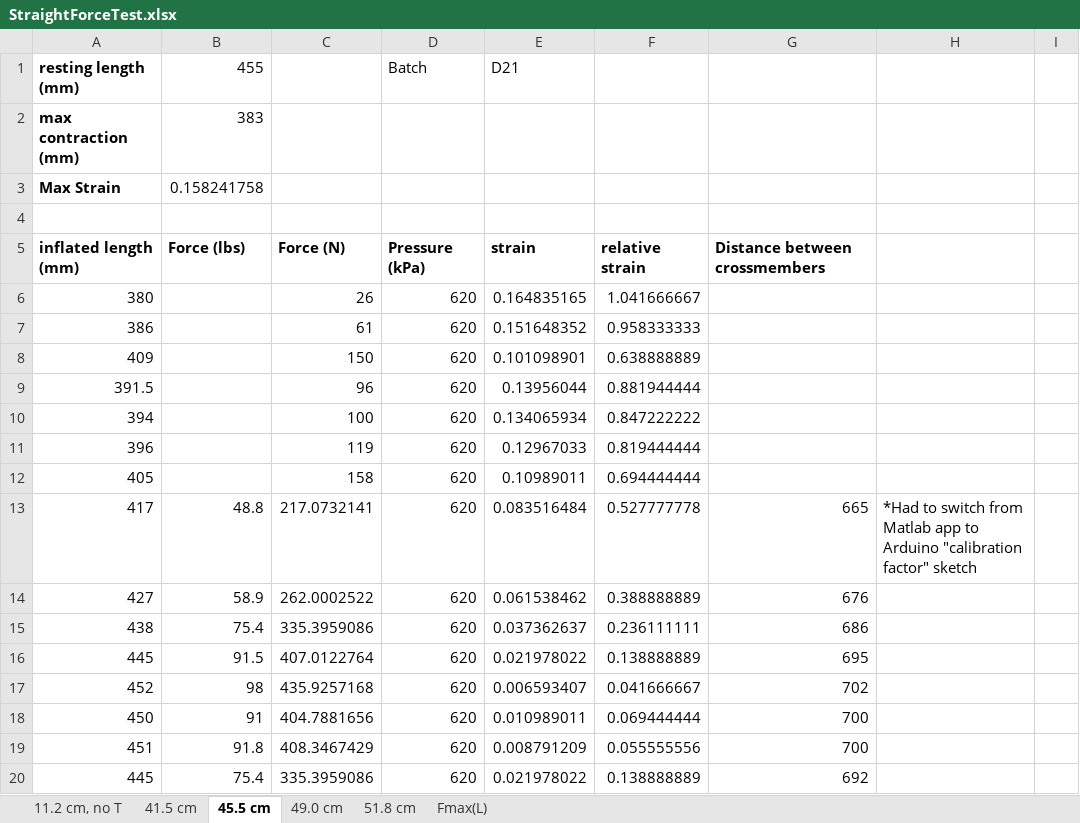
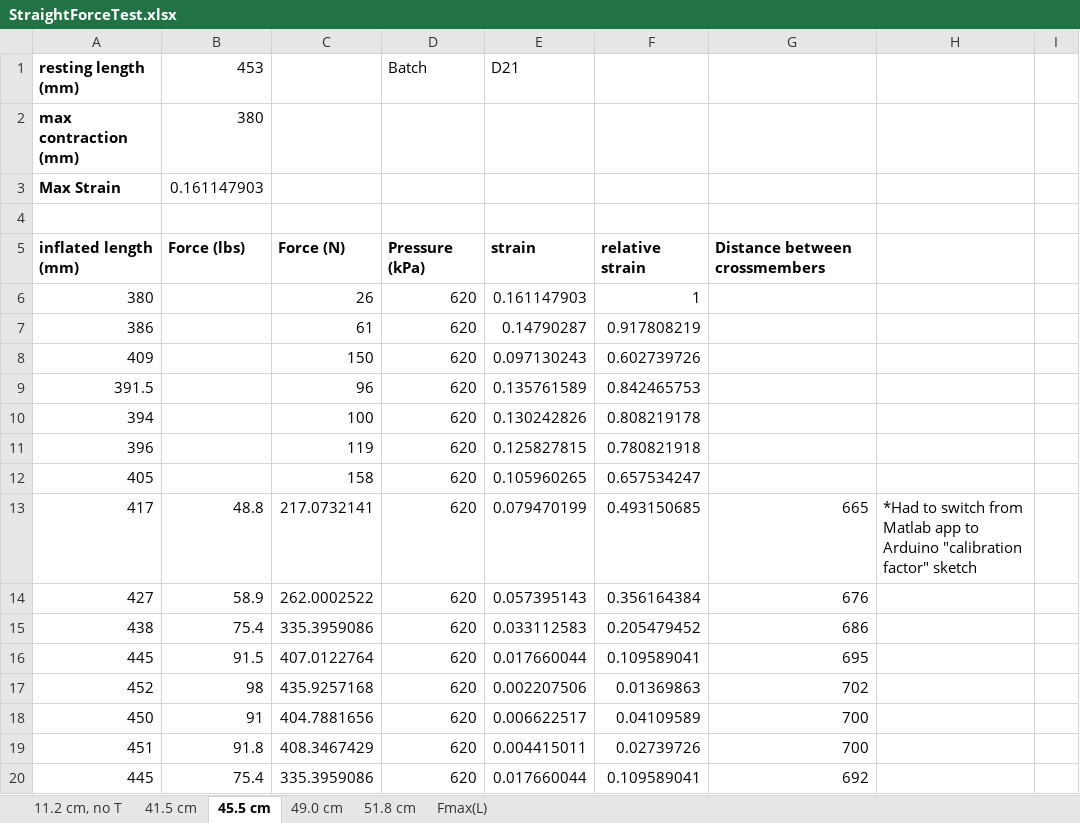
Before and after one commit to Agile-and-Adaptive-Robotics/Bipedal_Robot, an Excel workbook: Testing_Data/StraightForceTest.xlsx, sheet 45.5 cm, drawn as a sheet; only a part is shown; values as stored, in another font and other column widths than the file's, no borders; charts and pictures not drawn; the diff covers the shown part only; the diff names each change by its address in the sheet, - before the commit and + after, or states it on an @@ line.

```diff
--- a/Testing_Data/StraightForceTest.xlsx (sheet 45.5 cm)
+++ b/Testing_Data/StraightForceTest.xlsx (sheet 45.5 cm)
-B1: 455
+B1: 453
-B2 (453): 383
+B2 (453): 380
-B3 (453): 0.158241758
+B3 (453): 0.161147903
-E6 (D21): 0.164835165
+E6 (D21): 0.161147903
-F6: 1.041666667
+F6: 1
-E7 (D21): 0.151648352
+E7 (D21): 0.14790287
-F7: 0.958333333
+F7: 0.917808219
-E8 (D21): 0.101098901
+E8 (D21): 0.097130243
-F8: 0.638888889
+F8: 0.602739726
-E9 (D21): 0.13956044
+E9 (D21): 0.135761589
-F9: 0.881944444
+F9: 0.842465753
-E10 (D21): 0.134065934
+E10 (D21): 0.130242826
-F10: 0.847222222
+F10: 0.808219178
-E11 (D21): 0.12967033
+E11 (D21): 0.125827815
-F11: 0.819444444
+F11: 0.780821918
-E12 (D21): 0.10989011
+E12 (D21): 0.105960265
-F12: 0.694444444
+F12: 0.657534247
-E13 (D21): 0.083516484
+E13 (D21): 0.079470199
-F13: 0.527777778
+F13: 0.493150685
-E14 (D21): 0.061538462
+E14 (D21): 0.057395143
-F14: 0.388888889
+F14: 0.356164384
-E15 (D21): 0.037362637
+E15 (D21): 0.033112583
-F15: 0.236111111
+F15: 0.205479452
-E16 (D21): 0.021978022
+E16 (D21): 0.017660044
-F16: 0.138888889
+F16: 0.109589041
-E17 (D21): 0.006593407
+E17 (D21): 0.002207506
-F17: 0.041666667
+F17: 0.01369863
-E18 (D21): 0.010989011
+E18 (D21): 0.006622517
-F18: 0.069444444
+F18: 0.04109589
-E19 (D21): 0.008791209
+E19 (D21): 0.004415011
-F19: 0.055555556
+F19: 0.02739726
-E20 (D21): 0.021978022
+E20 (D21): 0.017660044
-F20: 0.138888889
+F20: 0.109589041
```
Also changed, not shown: 27 added rows and 5 edited cells elsewhere in this sheet, sheet 51.8 cm, sheet 49.0 cm, sheet 11.2 cm, no T, sheet 41.5 cm, sheet Fmax(L), charts or pictures, Testing_Data/2022_02_Festo/Results_table_10mm.xlsx, Testing_Data/2022_02_Festo/Results_table_10mm_pinned_FishScale.xlsx, 8 other files.
